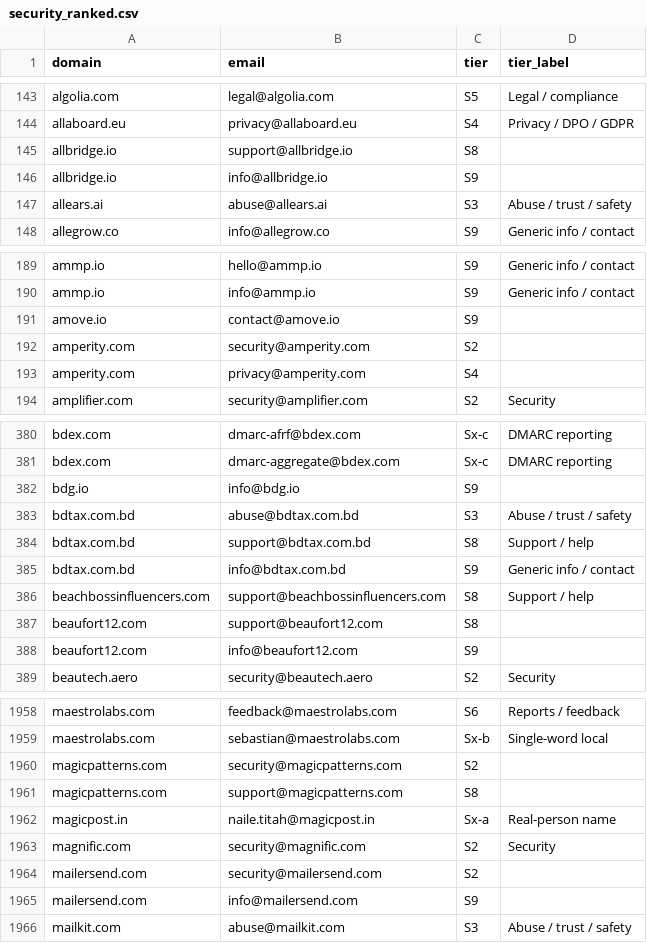
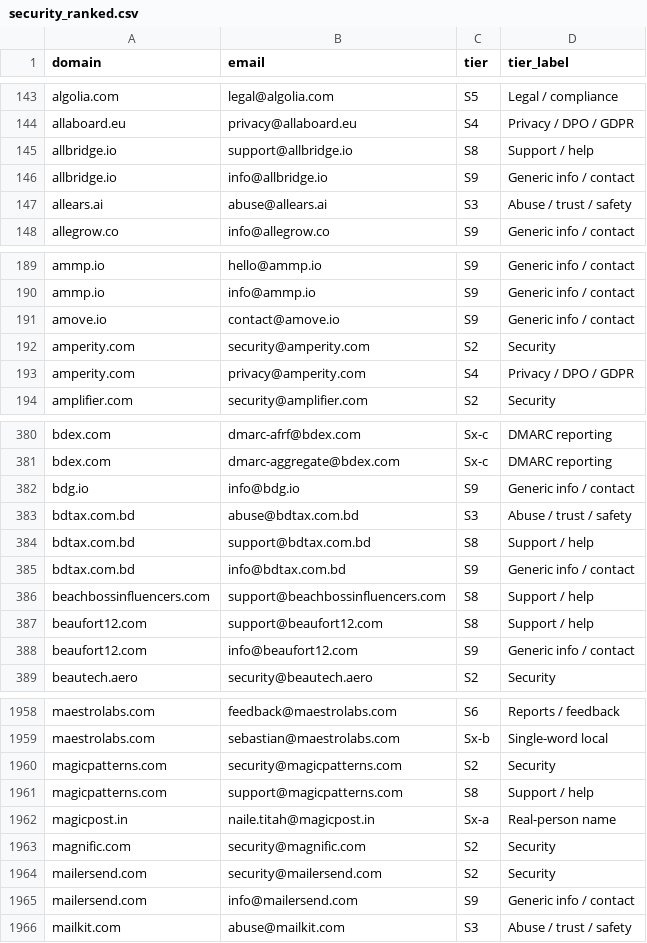
Before and after one commit to nikhilkaushik12345/mcp-oauth-contact-emails, a CSV file: all-emails/security_ranked.csv, drawn as a sheet; only a part is shown, gaps mark what is left out; the diff covers the shown part only.

Commit message:
Fix CSV: add missing tier_label column to 153 rows

```diff
--- a/all-emails/security_ranked.csv
+++ b/all-emails/security_ranked.csv
@@ -144,4 +144,4 @@ algolia.com,legal@algolia.com,S5,Legal / compliance
 allaboard.eu,privacy@allaboard.eu,S4,Privacy / DPO / GDPR
-allbridge.io,support@allbridge.io,S8
-allbridge.io,info@allbridge.io,S9
+allbridge.io,support@allbridge.io,S8,Support / help
+allbridge.io,info@allbridge.io,S9,Generic info / contact
 allears.ai,abuse@allears.ai,S3,Abuse / trust / safety
@@ -190,5 +190,5 @@ ammp.io,hello@ammp.io,S9,Generic info / contact
 ammp.io,info@ammp.io,S9,Generic info / contact
-amove.io,contact@amove.io,S9
-amperity.com,security@amperity.com,S2
-amperity.com,privacy@amperity.com,S4
+amove.io,contact@amove.io,S9,Generic info / contact
+amperity.com,security@amperity.com,S2,Security
+amperity.com,privacy@amperity.com,S4,Privacy / DPO / GDPR
 amplifier.com,security@amplifier.com,S2,Security
@@ -381,3 +381,3 @@ bdex.com,dmarc-afrf@bdex.com,Sx-c,DMARC reporting
 bdex.com,dmarc-aggregate@bdex.com,Sx-c,DMARC reporting
-bdg.io,info@bdg.io,S9
+bdg.io,info@bdg.io,S9,Generic info / contact
 bdtax.com.bd,abuse@bdtax.com.bd,S3,Abuse / trust / safety
@@ -386,4 +386,4 @@ bdtax.com.bd,info@bdtax.com.bd,S9,Generic info / contact
 beachbossinfluencers.com,support@beachbossinfluencers.com,S8,Support / help
-beaufort12.com,support@beaufort12.com,S8
-beaufort12.com,info@beaufort12.com,S9
+beaufort12.com,support@beaufort12.com,S8,Support / help
+beaufort12.com,info@beaufort12.com,S9,Generic info / contact
 beautech.aero,security@beautech.aero,S2,Security
@@ -1959,8 +1959,8 @@ maestrolabs.com,feedback@maestrolabs.com,S6,Reports / feedback
 maestrolabs.com,sebastian@maestrolabs.com,Sx-b,Single-word local
-magicpatterns.com,security@magicpatterns.com,S2
-magicpatterns.com,support@magicpatterns.com,S8
+magicpatterns.com,security@magicpatterns.com,S2,Security
+magicpatterns.com,support@magicpatterns.com,S8,Support / help
 magicpost.in,naile.titah@magicpost.in,Sx-a,Real-person name
 magnific.com,security@magnific.com,S2,Security
-mailersend.com,security@mailersend.com,S2
-mailersend.com,info@mailersend.com,S9
+mailersend.com,security@mailersend.com,S2,Security
+mailersend.com,info@mailersend.com,S9,Generic info / contact
 mailkit.com,abuse@mailkit.com,S3,Abuse / trust / safety
```
Also changed, not shown: 141 edited cells elsewhere in this file.
